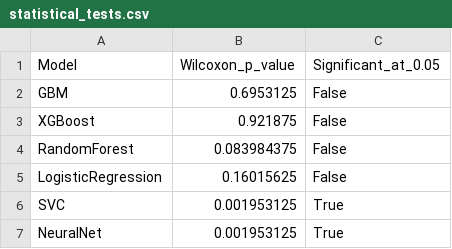
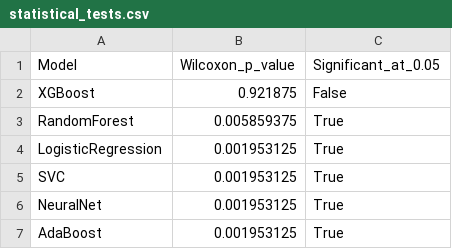
Before and after one commit to koriebruh/DiabetesML, a CSV file: Zzzz/rill_final/data/statistical_tests.csv, drawn as a sheet.

```diff
--- a/Zzzz/rill_final/data/statistical_tests.csv
+++ b/Zzzz/rill_final/data/statistical_tests.csv
@@ -1,7 +1,7 @@
 Model,Wilcoxon_p_value,Significant_at_0.05
-GBM,0.6953125,False
 XGBoost,0.921875,False
-RandomForest,0.083984375,False
-LogisticRegression,0.16015625,False
+RandomForest,0.005859375,True
+LogisticRegression,0.001953125,True
 SVC,0.001953125,True
 NeuralNet,0.001953125,True
+AdaBoost,0.001953125,True
```
Also changed, not shown: Zzzz/rill_final/data/cv_results.csv, Zzzz/rill_final/data/feature_names.csv, 21 other files.
